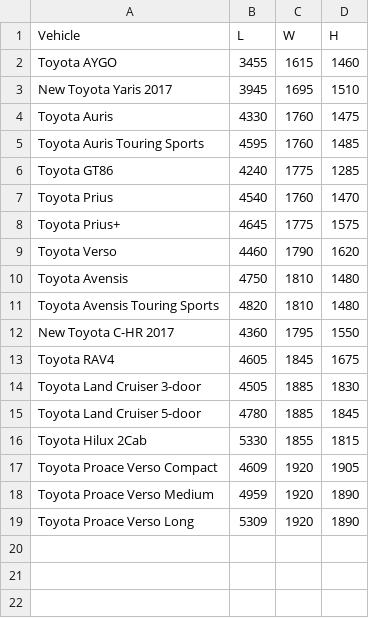
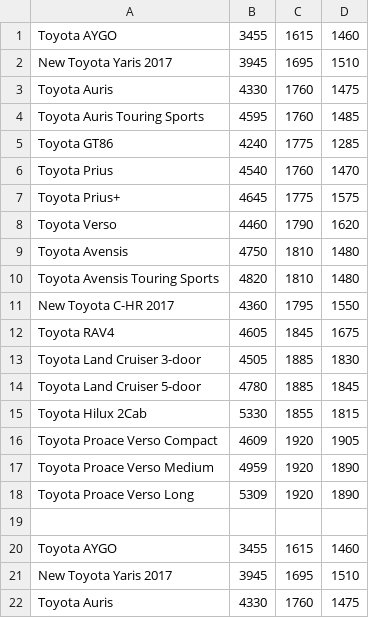
Before and after one commit to nishantpa/python, a CSV file: carsLog.csv, drawn as a sheet; only a part is shown; the shorter side is filled out with more unchanged rows; addresses are those after the commit; the diff names each change by its address in the sheet, - before the commit and + after, or states it on an @@ line.

```diff
--- a/carsLog.csv
+++ b/carsLog.csv
+row 1: Toyota AYGO | 3455 | 1615 | 1460
+row 2: New Toyota Yaris 2017 | 3945 | 1695 | 1510
+row 3: Toyota Auris | 4330 | 1760 | 1475
+row 4: Toyota Auris Touring Sports | 4595 | 1760 | 1485
+row 5: Toyota GT86 | 4240 | 1775 | 1285
+row 6: Toyota Prius | 4540 | 1760 | 1470
+row 7: Toyota Prius+ | 4645 | 1775 | 1575
+row 8: Toyota Verso | 4460 | 1790 | 1620
+row 9: Toyota Avensis | 4750 | 1810 | 1480
+row 10: Toyota Avensis Touring Sports | 4820 | 1810 | 1480
+row 11: New Toyota C-HR 2017 | 4360 | 1795 | 1550
+row 12: Toyota RAV4 | 4605 | 1845 | 1675
+row 13: Toyota Land Cruiser 3-door | 4505 | 1885 | 1830
+row 14: Toyota Land Cruiser 5-door | 4780 | 1885 | 1845
+row 15: Toyota Hilux 2Cab | 5330 | 1855 | 1815
+row 16: Toyota Proace Verso Compact | 4609 | 1920 | 1905
+row 17: Toyota Proace Verso Medium | 4959 | 1920 | 1890
+row 18: Toyota Proace Verso Long | 5309 | 1920 | 1890
-row 19: Vehicle | L | W | H
+row 19: (empty)
```
Also changed, not shown: 1 other file.
